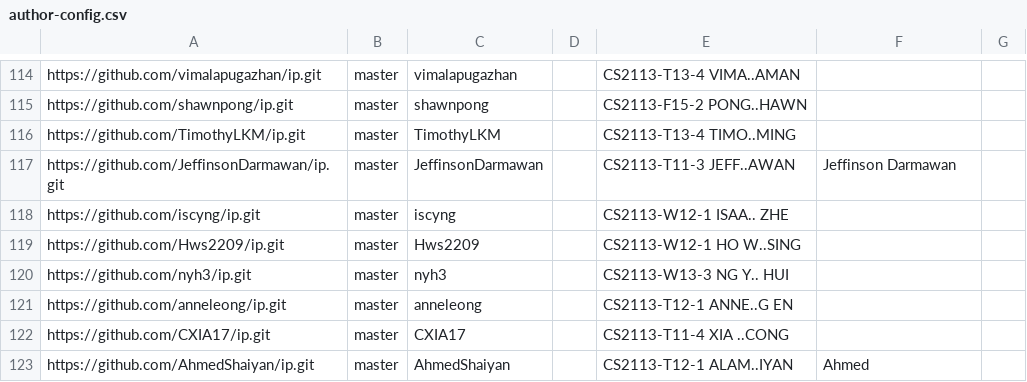
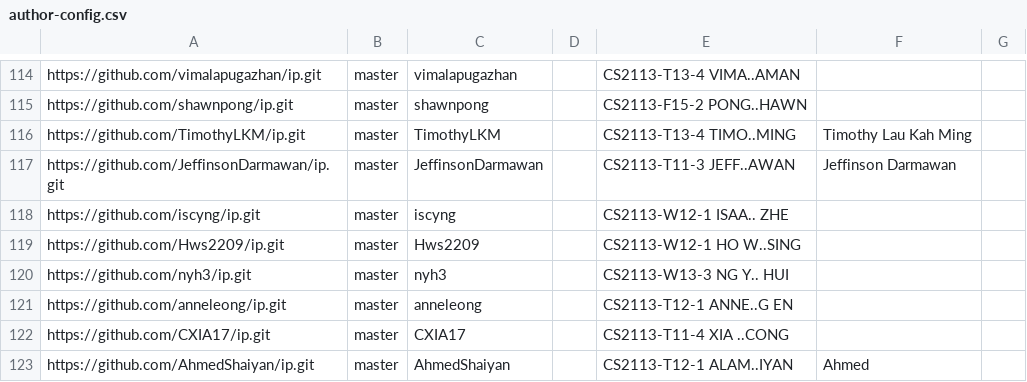
Before and after one commit to nus-cs2113-AY2324S2/ip-dashboard, a CSV file: configs/author-config.csv, drawn as a sheet; only a part is shown, gaps mark what is left out.

Commit message:
Update configs

```diff
--- a/configs/author-config.csv
+++ b/configs/author-config.csv
@@ -115,3 +115,3 @@ https://github.com/vimalapugazhan/ip.git,master,vimalapugazhan,,CS2113-T13-4 VIM
 https://github.com/shawnpong/ip.git,master,shawnpong,,CS2113-F15-2 PONG..HAWN,,
-https://github.com/TimothyLKM/ip.git,master,TimothyLKM,,CS2113-T13-4 TIMO..MING,,
+https://github.com/TimothyLKM/ip.git,master,TimothyLKM,,CS2113-T13-4 TIMO..MING,Timothy Lau Kah Ming,
 https://github.com/JeffinsonDarmawan/ip.git,master,JeffinsonDarmawan,,CS2113-T11-3 JEFF..AWAN,Jeffinson Darmawan,
```
